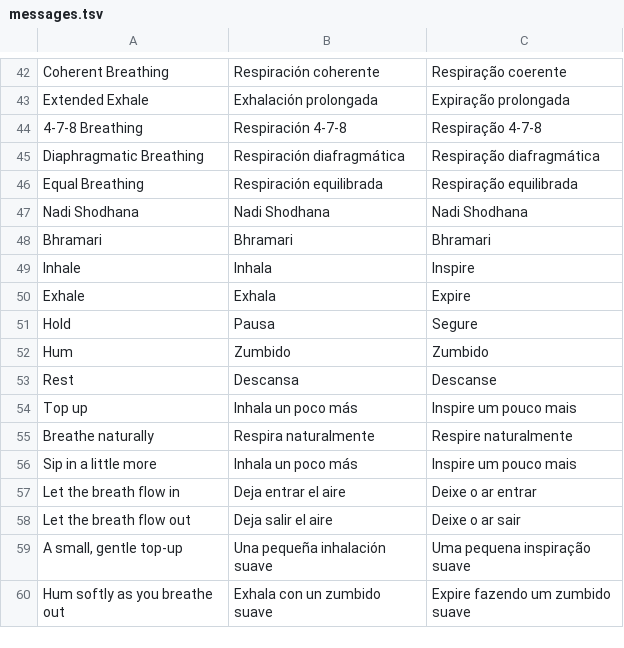
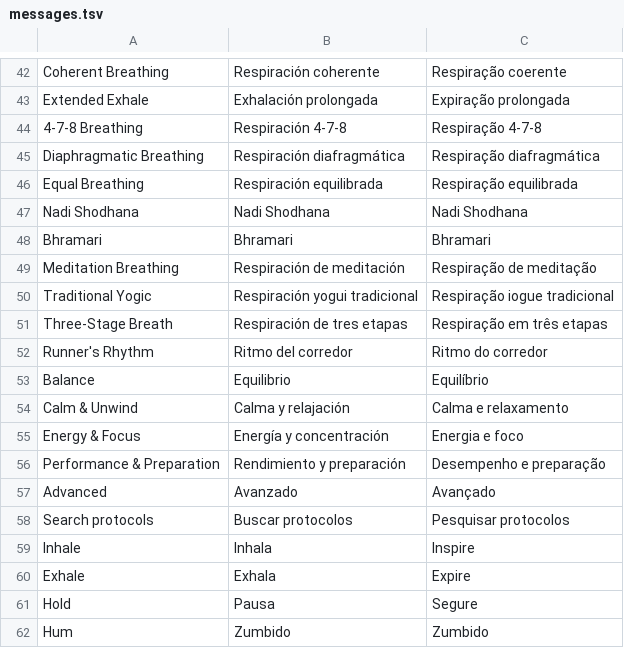
Before and after one commit to Clercminator/InOut, a TSV file: apps/mobile/src/locales/messages.tsv, drawn as a sheet; only a part is shown, gaps mark what is left out; the shorter side is filled out with more unchanged rows; the diff names each change by its address in the sheet, - before the commit and + after, or states it on an @@ line.

```diff
--- a/apps/mobile/src/locales/messages.tsv
+++ b/apps/mobile/src/locales/messages.tsv
+row 49: Meditation Breathing | Respiración de meditación | Respiração de meditação
+row 50: Traditional Yogic | Respiración yogui tradicional | Respiração iogue tradicional
+row 51: Three-Stage Breath | Respiración de tres etapas | Respiração em três etapas
+row 52: Runner's Rhythm | Ritmo del corredor | Ritmo do corredor
+row 53: Balance | Equilibrio | Equilíbrio
+row 54: Calm & Unwind | Calma y relajación | Calma e relaxamento
+row 55: Energy & Focus | Energía y concentración | Energia e foco
+row 56: Performance & Preparation | Rendimiento y preparación | Desempenho e preparação
+row 57: Advanced | Avanzado | Avançado
+row 58: Search protocols | Buscar protocolos | Pesquisar protocolos
```
Also changed, not shown: 6 other files.
